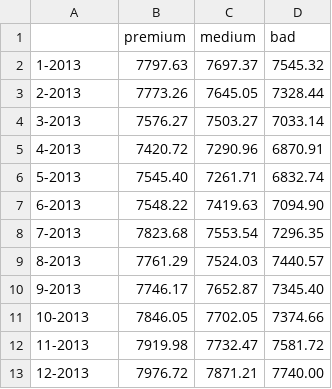
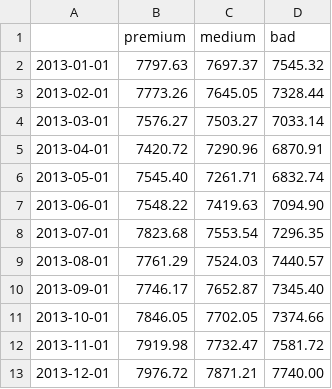
Before and after one commit to aeyeniay/AdvancedProject2, a CSV file: rice-data/clean-data/rice_quality_indo_2013.csv, drawn as a sheet.

```diff
--- a/rice-data/clean-data/rice_quality_indo_2013.csv
+++ b/rice-data/clean-data/rice_quality_indo_2013.csv
@@ -1,13 +1,13 @@
 ,premium,medium,bad
-1-2013,7797.63,7697.37,7545.32
-2-2013,7773.26,7645.05,7328.44
-3-2013,7576.27,7503.27,7033.14
-4-2013,7420.72,7290.96,6870.91
-5-2013,7545.40,7261.71,6832.74
-6-2013,7548.22,7419.63,7094.90
-7-2013,7823.68,7553.54,7296.35
-8-2013,7761.29,7524.03,7440.57
-9-2013,7746.17,7652.87,7345.40
-10-2013,7846.05,7702.05,7374.66
-11-2013,7919.98,7732.47,7581.72
-12-2013,7976.72,7871.21,7740.00
+2013-01-01,7797.63,7697.37,7545.32
+2013-02-01,7773.26,7645.05,7328.44
+2013-03-01,7576.27,7503.27,7033.14
+2013-04-01,7420.72,7290.96,6870.91
+2013-05-01,7545.40,7261.71,6832.74
+2013-06-01,7548.22,7419.63,7094.90
+2013-07-01,7823.68,7553.54,7296.35
+2013-08-01,7761.29,7524.03,7440.57
+2013-09-01,7746.17,7652.87,7345.40
+2013-10-01,7846.05,7702.05,7374.66
+2013-11-01,7919.98,7732.47,7581.72
+2013-12-01,7976.72,7871.21,7740.00
```
Also changed, not shown: rice-data/clean-data/rice_quality_indo_2013-2016.csv, rice-data/clean-data/rice_quality_indo_2013-2019.csv, 14 other files.
